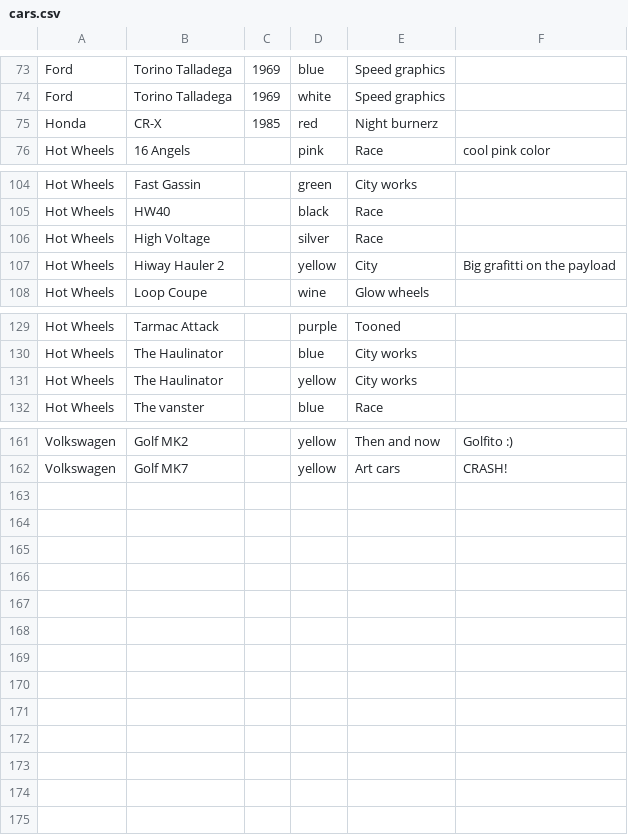
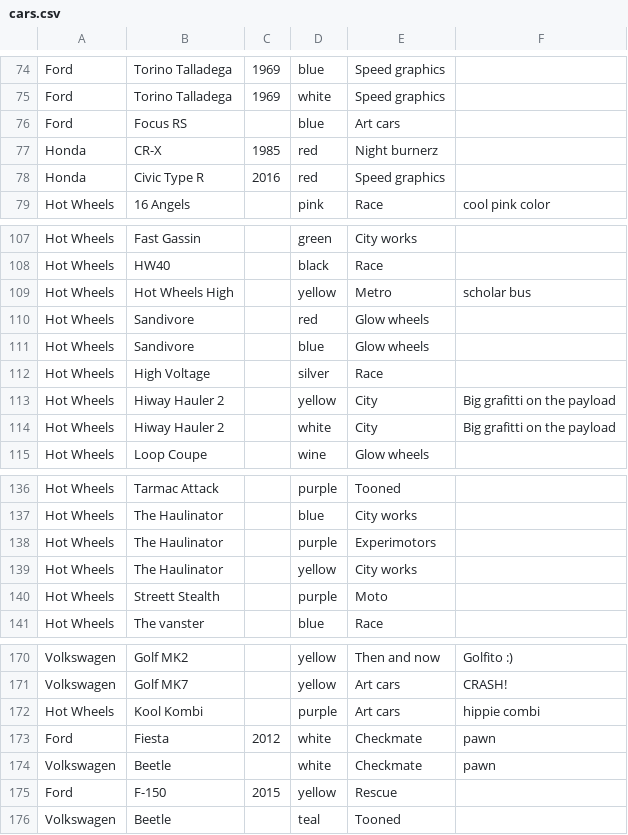
Before and after one commit to agusvama/hot_wheels_collection, a CSV file: cars.csv, drawn as a sheet; only a part is shown, gaps mark what is left out; the diff covers the shown part only; the diff names each change by its address in the sheet, - before the commit and + after, or states it on an @@ line.

Commit message:
- [x] Back to the hobby :)

```diff
--- a/cars.csv
+++ b/cars.csv
+row 76: Ford | Focus RS |  | blue | Art cars
+row 78: Honda | Civic Type R | 2016 | red | Speed graphics
+row 109: Hot Wheels | Hot Wheels High |  | yellow | Metro | scholar bus
+row 110: Hot Wheels | Sandivore |  | red | Glow wheels
+row 111: Hot Wheels | Sandivore |  | blue | Glow wheels
+row 114: Hot Wheels | Hiway Hauler 2 |  | white | City | Big grafitti on the payload
+row 138: Hot Wheels | The Haulinator |  | purple | Experimotors
+row 140: Hot Wheels | Streett Stealth |  | purple | Moto
+row 172: Hot Wheels | Kool Kombi |  | purple | Art cars | hippie combi
+row 173: Ford | Fiesta | 2012 | white | Checkmate | pawn
+row 174: Volkswagen | Beetle |  | white | Checkmate | pawn
+row 175: Ford | F-150 | 2015 | yellow | Rescue
+row 176: Volkswagen | Beetle |  | teal | Tooned
```
Also changed, not shown: 1 added row and 1 edited cell elsewhere in this file.
